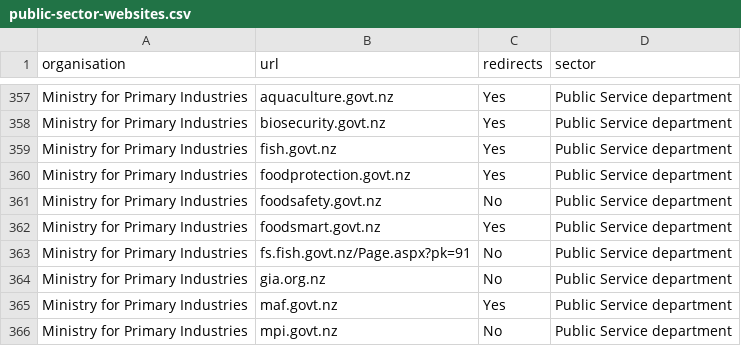
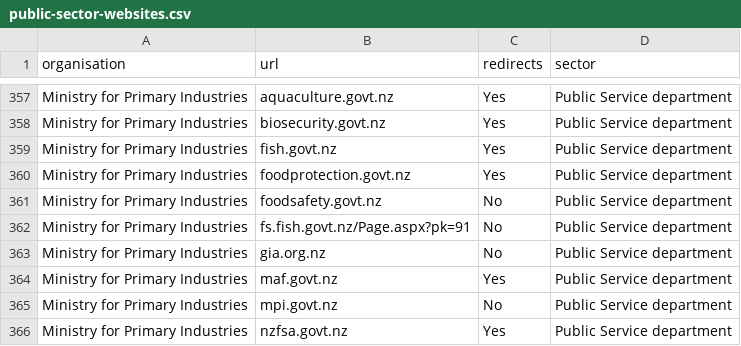
Before and after one commit to GOVTNZ/public-sector-websites, a CSV file: public-sector-websites.csv, drawn as a sheet; only a part is shown, gaps mark what is left out; the shorter side is filled out with more unchanged rows; the diff names each change by its address in the sheet, - before the commit and + after, or states it on an @@ line.

Commit message:
Update to MPI
Remove a recently cancelled domain name

```diff
--- a/public-sector-websites.csv
+++ b/public-sector-websites.csv
-row 362: Ministry for Primary Industries | foodsmart.govt.nz | Yes | Public Service department
```
